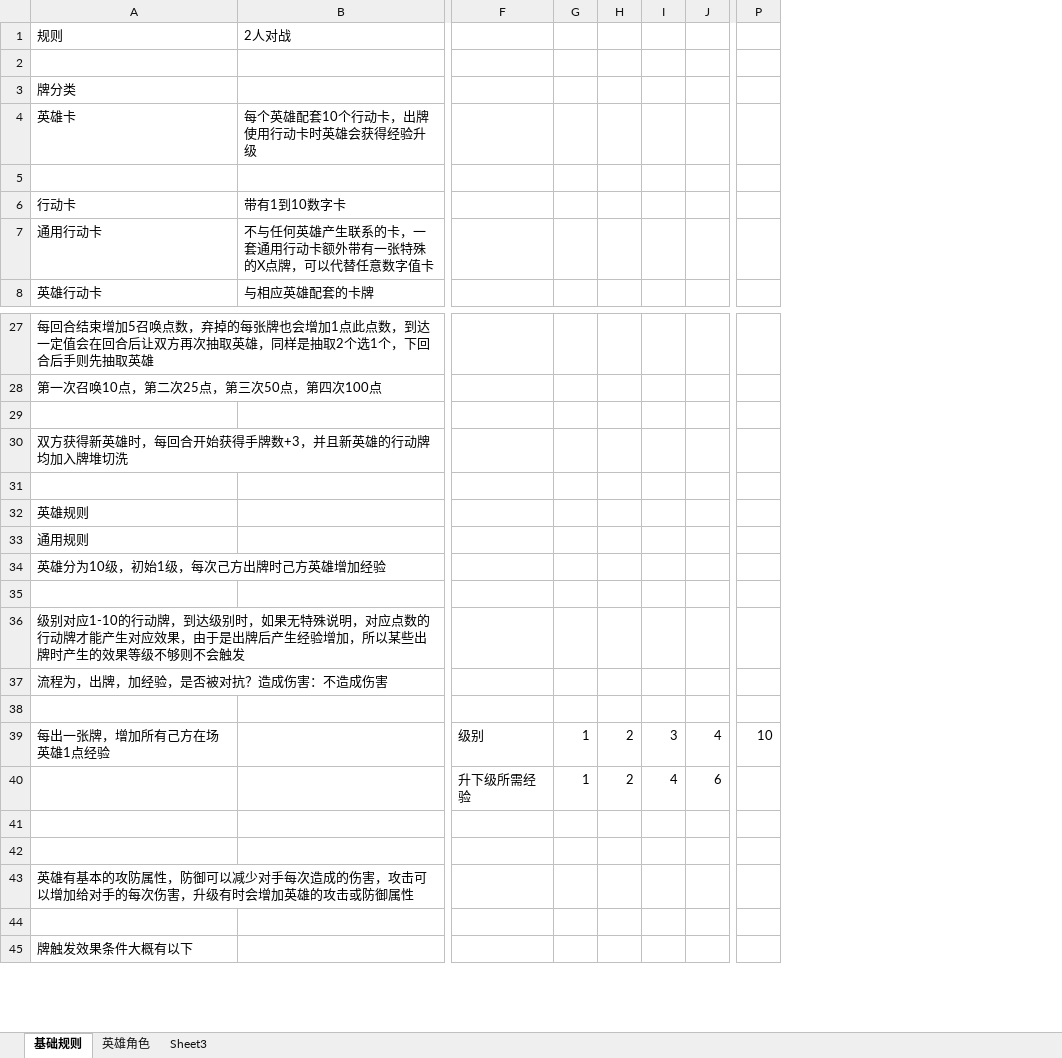
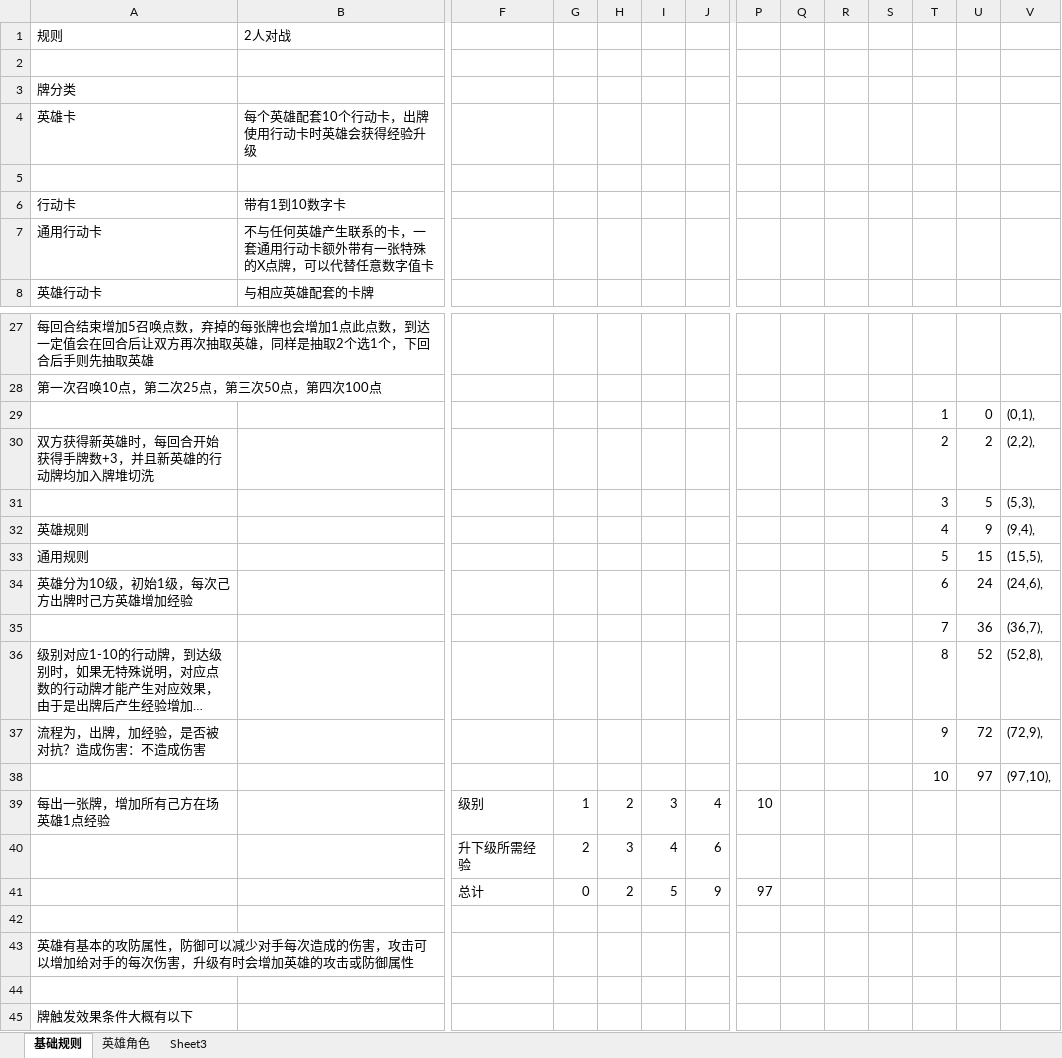
Before and after one commit to tyrdom/vertxtry, an Excel workbook: design/cardgame.xlsx, sheet 基础规则, drawn as a sheet; only a part is shown, gaps mark what is left out; long unchanged cells end in …; values as stored, in another font and other column widths than the file's, no borders; charts and pictures not drawn; rows hold the shown columns only; the diff names each change by its address in the sheet, - before the commit and + after, or states it on an @@ line.

```diff
--- a/design/cardgame.xlsx (sheet 基础规则)
+++ b/design/cardgame.xlsx (sheet 基础规则)
+column Q, empty
+column R, empty
+column S, empty
+column T, rows 29-38: 1 | 2 | 3 | 4 | 5 | 6 | 7 | 8 | 9 | 10
+column U, rows 29-38: 0 | 2 | 5 | 9 | 15 | 24 | 36 | 52 | 72 | 97
+column V, rows 29-38: (0,1), | (2,2), | (5,3), | (9,4), | (15,5), | (24,6), | (36,7), | (52,8), | (72,9), | (97,10),
-row 29: (empty)
+row 29:  |  |  |  |  |  |  |  |  |  |  | 1 | 0 | (0,1),
-row 31: (empty)
+row 31:  |  |  |  |  |  |  |  |  |  |  | 3 | 5 | (5,3),
-row 35: (empty)
+row 35:  |  |  |  |  |  |  |  |  |  |  | 7 | 36 | (36,7),
-row 38: (empty)
+row 38:  |  |  |  |  |  |  |  |  |  |  | 10 | 97 | (97,10),
-G40: 1
+G40: 2
-H40: 2
+H40: 3
-row 41: (empty)
+row 41:  |  | 总计 | 0 | 2 | 5 | 9 | 97
```
Also changed, not shown: charts or pictures, 5 other files.
